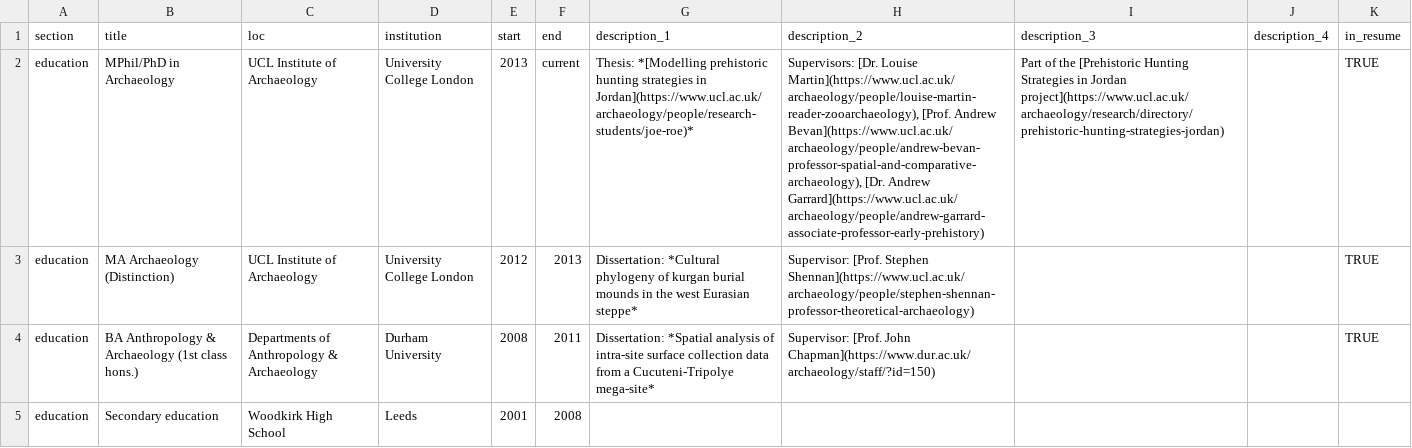
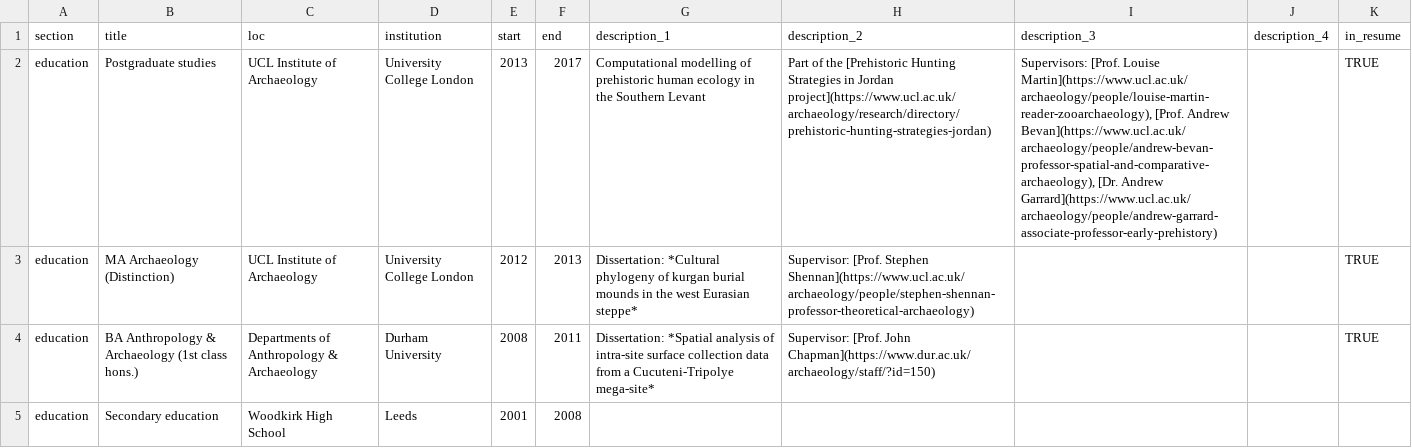
Before and after one commit to joeroe/joeroe.github.io, a CSV file: cv/data/entries.csv, drawn as a sheet; only a part is shown; the diff covers the shown part only; the diff names each change by its address in the sheet, - before the commit and + after, or states it on an @@ line.

```diff
--- a/cv/data/entries.csv
+++ b/cv/data/entries.csv
-B2 (title): MPhil/PhD in Archaeology
+B2 (title): Postgraduate studies
-F2 (end): current
+F2 (end): 2017
-G2 (description_1): Thesis: *[Modelling prehistoric hunting strategies in Jordan](https://www.ucl.ac.uk/archaeology/people/research-students/joe-roe)*
+G2 (description_1): Computational modelling of prehistoric human ecology in the Southern Levant
-H2 (description_2): Supervisors: [Dr. Louise Martin](https://www.ucl.ac.uk/archaeology/people/louise-martin-reader-zooarchaeology), [Prof. Andrew Bevan](https://www.ucl.ac.uk/archaeology/people/andrew-bevan-professor-spatial-and-comparative-archaeology), [Dr. Andrew Garrard](https://www.ucl.ac.uk/archaeology/people/andrew-garrard-associate-professor-early-prehistory)
+H2 (description_2): Part of the [Prehistoric Hunting Strategies in Jordan project](https://www.ucl.ac.uk/archaeology/research/directory/prehistoric-hunting-strategies-jordan)
-I2 (description_3): Part of the [Prehistoric Hunting Strategies in Jordan project](https://www.ucl.ac.uk/archaeology/research/directory/prehistoric-hunting-strategies-jordan)
+I2 (description_3): Supervisors: [Prof. Louise Martin](https://www.ucl.ac.uk/archaeology/people/louise-martin-reader-zooarchaeology), [Prof. Andrew Bevan](https://www.ucl.ac.uk/archaeology/people/andrew-bevan-professor-spatial-and-comparative-archaeology), [Dr. Andrew Garrard](https://www.ucl.ac.uk/archaeology/people/andrew-garrard-associate-professor-early-prehistory)
```
Also changed, not shown: 2 added rows and 18 edited cells elsewhere in this file, cv/data/contact_info.csv, 3 other files.
